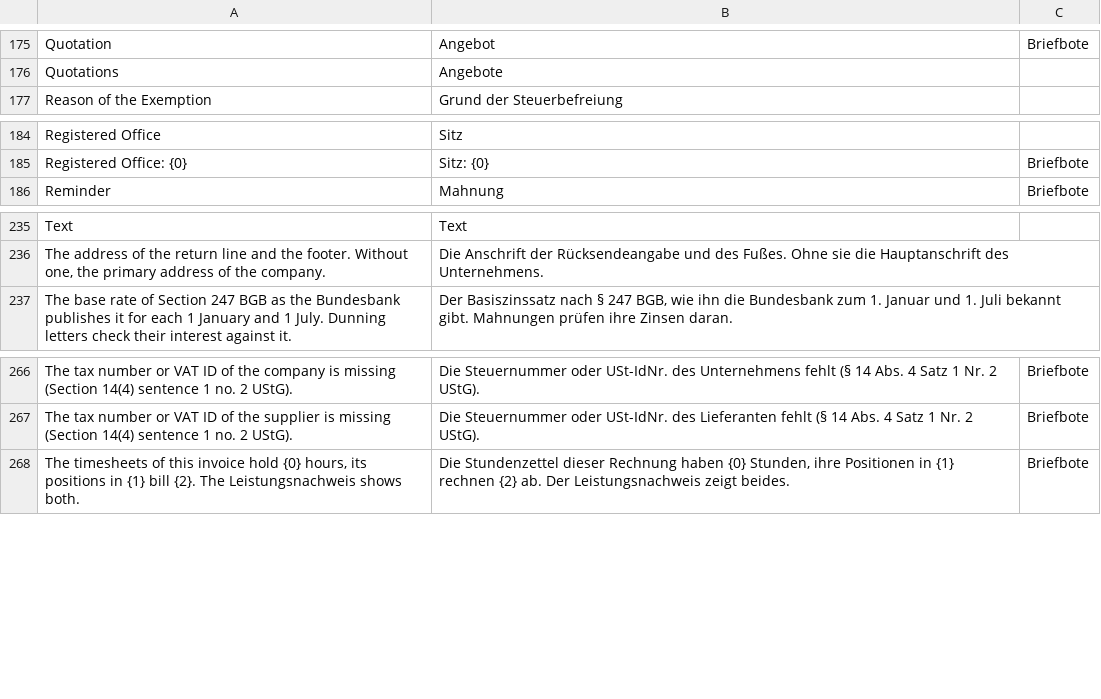
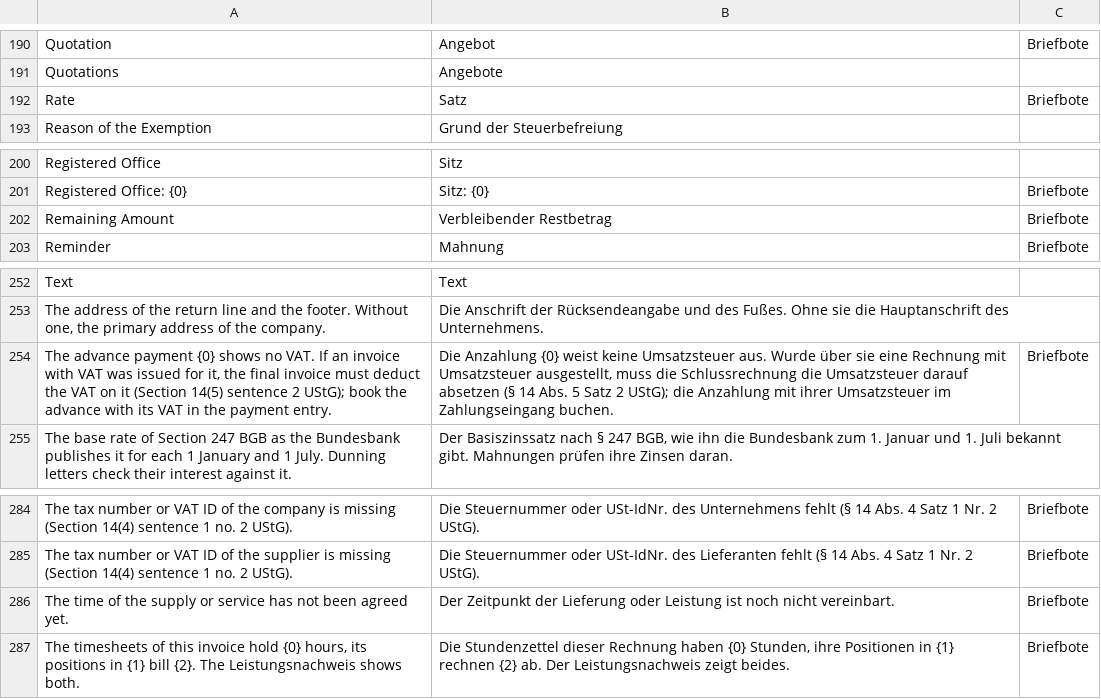
Before and after one commit to encircle360-oss/briefbote, a CSV file: briefbote/translations/de.csv, drawn as a sheet; only a part is shown, gaps mark what is left out; the diff covers the shown part only.

Commit message:
print the final invoice with its advances, the advance invoice and the proforma invoice

```diff
--- a/briefbote/translations/de.csv
+++ b/briefbote/translations/de.csv
@@ -176,2 +191,3 @@
 "Quotations","Angebote"
+"Rate","Satz","Briefbote"
 "Reason of the Exemption","Grund der Steuerbefreiung"
@@ -185,2 +201,3 @@
 "Registered Office: {0}","Sitz: {0}","Briefbote"
+"Remaining Amount","Verbleibender Restbetrag","Briefbote"
 "Reminder","Mahnung","Briefbote"
@@ -236,2 +253,3 @@
 "The address of the return line and the footer. Without one, the primary address of the company.","Die Anschrift der Rücksendeangabe und des Fußes. Ohne sie die Hauptanschrift des Unternehmens."
+"The advance payment {0} shows no VAT. If an invoice with VAT was issued for it, the final invoice must deduct the VAT on it (Section 14(5) sentence 2 UStG); book the advance with its VAT in the payment entry.","Die Anzahlung {0} weist keine Umsatzsteuer aus. Wurde über sie eine Rechnung mit Umsatzsteuer ausgestellt, muss die Schlussrechnung die Umsatzsteuer darauf absetzen (§ 14 Abs. 5 Satz 2 UStG); die Anzahlung mit ihrer Umsatzsteuer im Zahlungseingang buchen.","Briefbote"
 "The base rate of Section 247 BGB as the Bundesbank publishes it for each 1 January and 1 July. Dunning letters check their interest against it.","Der Basiszinssatz nach § 247 BGB, wie ihn die Bundesbank zum 1. Januar und 1. Juli bekannt gibt. Mahnungen prüfen ihre Zinsen daran."
@@ -267,2 +285,3 @@
 "The tax number or VAT ID of the supplier is missing (Section 14(4) sentence 1 no. 2 UStG).","Die Steuernummer oder USt-IdNr. des Lieferanten fehlt (§ 14 Abs. 4 Satz 1 Nr. 2 UStG).","Briefbote"
+"The time of the supply or service has not been agreed yet.","Der Zeitpunkt der Lieferung oder Leistung ist noch nicht vereinbart.","Briefbote"
 "The timesheets of this invoice hold {0} hours, its positions in {1} bill {2}. The Leistungsnachweis shows both.","Die Stundenzettel dieser Rechnung haben {0} Stunden, ihre Positionen in {1} rechnen {2} ab. Der Leistungsnachweis zeigt beides.","Briefbote"
```
Also changed, not shown: 20 added rows elsewhere in this file, 12 other files.
